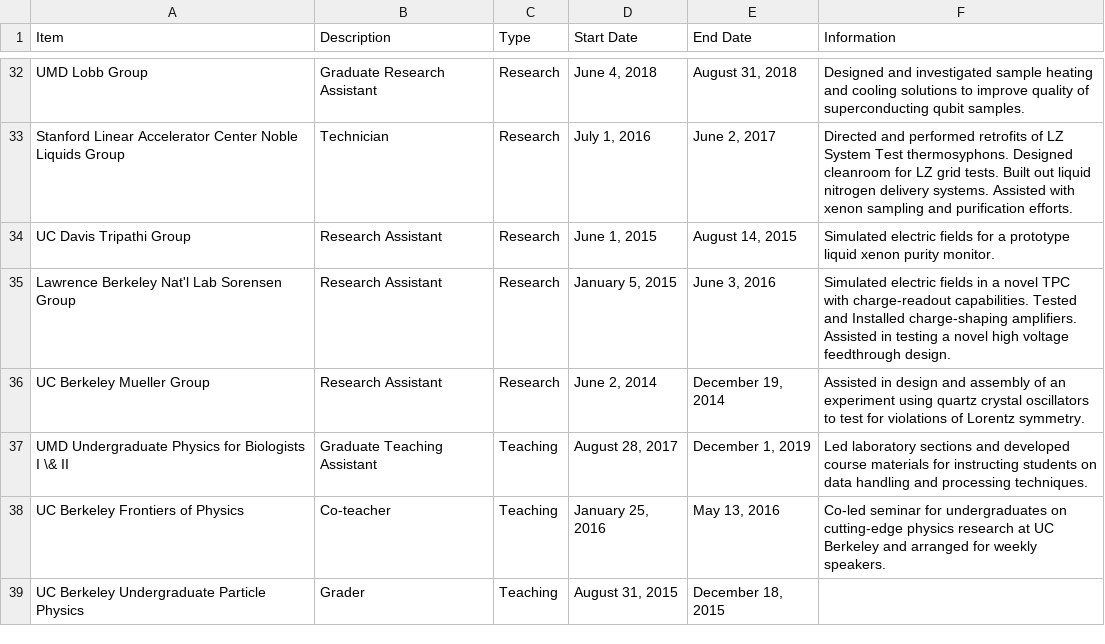
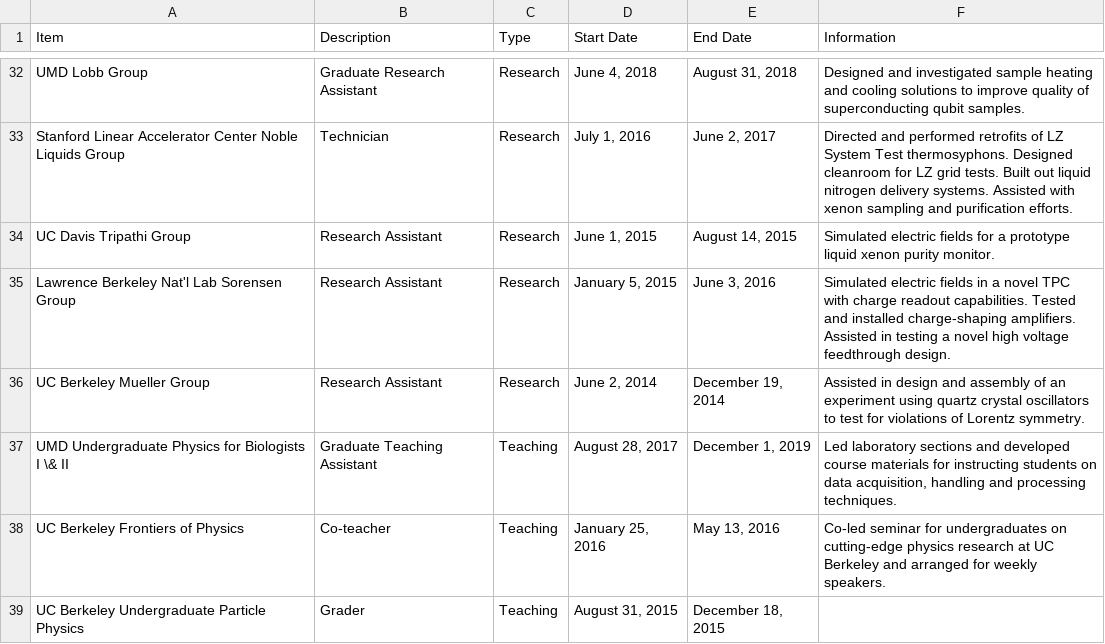
Before and after one commit to e-miz/e-miz.github.io, a CSV file: cv/cv_data.csv, drawn as a sheet; only a part is shown, gaps mark what is left out.

Commit message:
pass for typos and add github link

```diff
--- a/cv/cv_data.csv
+++ b/cv/cv_data.csv
@@ -34,5 +34,5 @@ Stanford Linear Accelerator Center Noble Liquids Group,Technician,Research,"July
 UC Davis Tripathi Group,Research Assistant,Research,"June 1, 2015","August 14, 2015","Simulated electric fields for a prototype liquid xenon purity monitor."
-Lawrence Berkeley Nat'l Lab Sorensen Group,Research Assistant,Research,"January 5, 2015","June 3, 2016","Simulated electric fields in a novel TPC with charge-readout capabilities. Tested and Installed charge-shaping amplifiers. Assisted in testing a novel high voltage feedthrough design."
+Lawrence Berkeley Nat'l Lab Sorensen Group,Research Assistant,Research,"January 5, 2015","June 3, 2016","Simulated electric fields in a novel TPC with charge readout capabilities. Tested and installed charge-shaping amplifiers. Assisted in testing a novel high voltage feedthrough design."
 UC Berkeley Mueller Group,Research Assistant,Research,"June 2, 2014","December 19, 2014","Assisted in design and assembly of an experiment using quartz crystal oscillators to test for violations of Lorentz symmetry."
-UMD Undergraduate Physics for Biologists I \& II,Graduate Teaching Assistant,Teaching,"August 28, 2017","December 1, 2019","Led laboratory sections and developed course materials for instructing students on data handling and processing techniques."
+UMD Undergraduate Physics for Biologists I \& II,Graduate Teaching Assistant,Teaching,"August 28, 2017","December 1, 2019","Led laboratory sections and developed course materials for instructing students on data acquisition, handling and processing techniques."
 UC Berkeley Frontiers of Physics,Co-teacher,Teaching,"January 25, 2016","May 13, 2016","Co-led seminar for undergraduates on cutting-edge physics research at UC Berkeley and arranged for weekly speakers."
```
Also changed, not shown: 1 other file.
